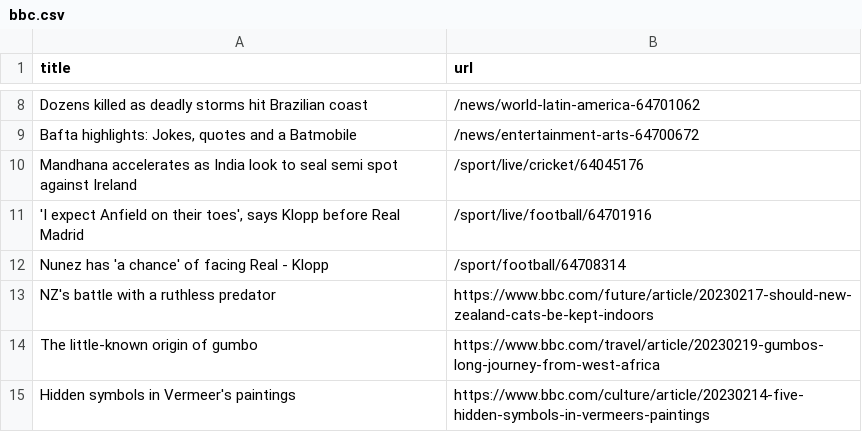
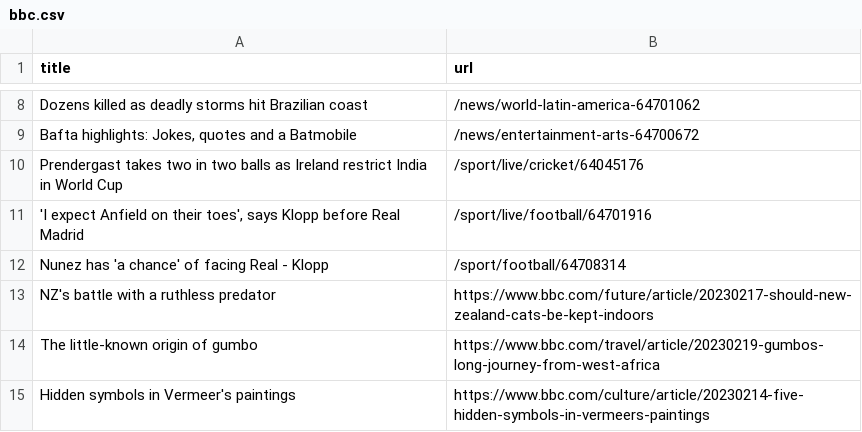
Before and after one commit to stanleydai/automatic-scraper, a CSV file: bbc.csv, drawn as a sheet; only a part is shown, gaps mark what is left out.

```diff
--- a/bbc.csv
+++ b/bbc.csv
@@ -9,3 +9,3 @@ Dozens killed as deadly storms hit Brazilian coast,/news/world-latin-america-647
 "Bafta highlights: Jokes, quotes and a Batmobile",/news/entertainment-arts-64700672
-Mandhana accelerates as India look to seal semi spot against Ireland,/sport/live/cricket/64045176
+Prendergast takes two in two balls as Ireland restrict India in World Cup,/sport/live/cricket/64045176
 "'I expect Anfield on their toes', says Klopp before Real Madrid",/sport/live/football/64701916
```
